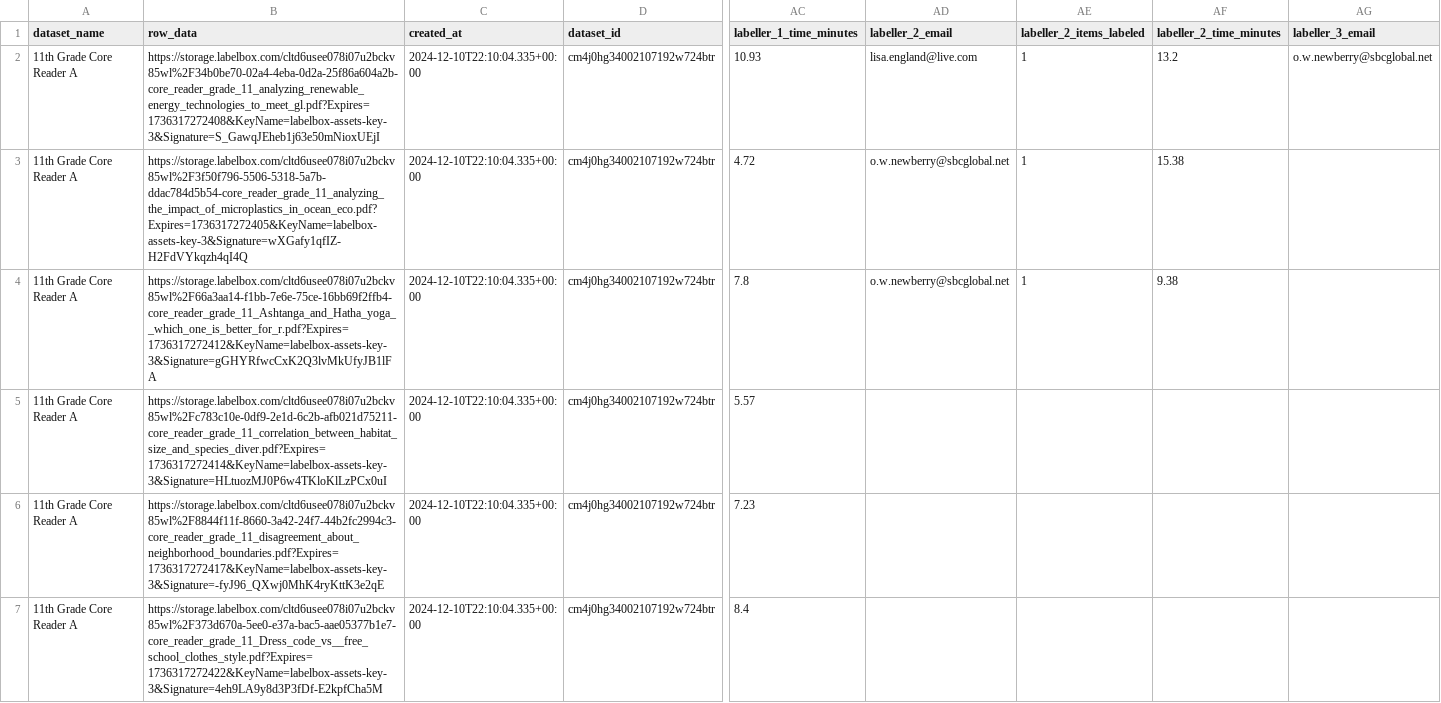
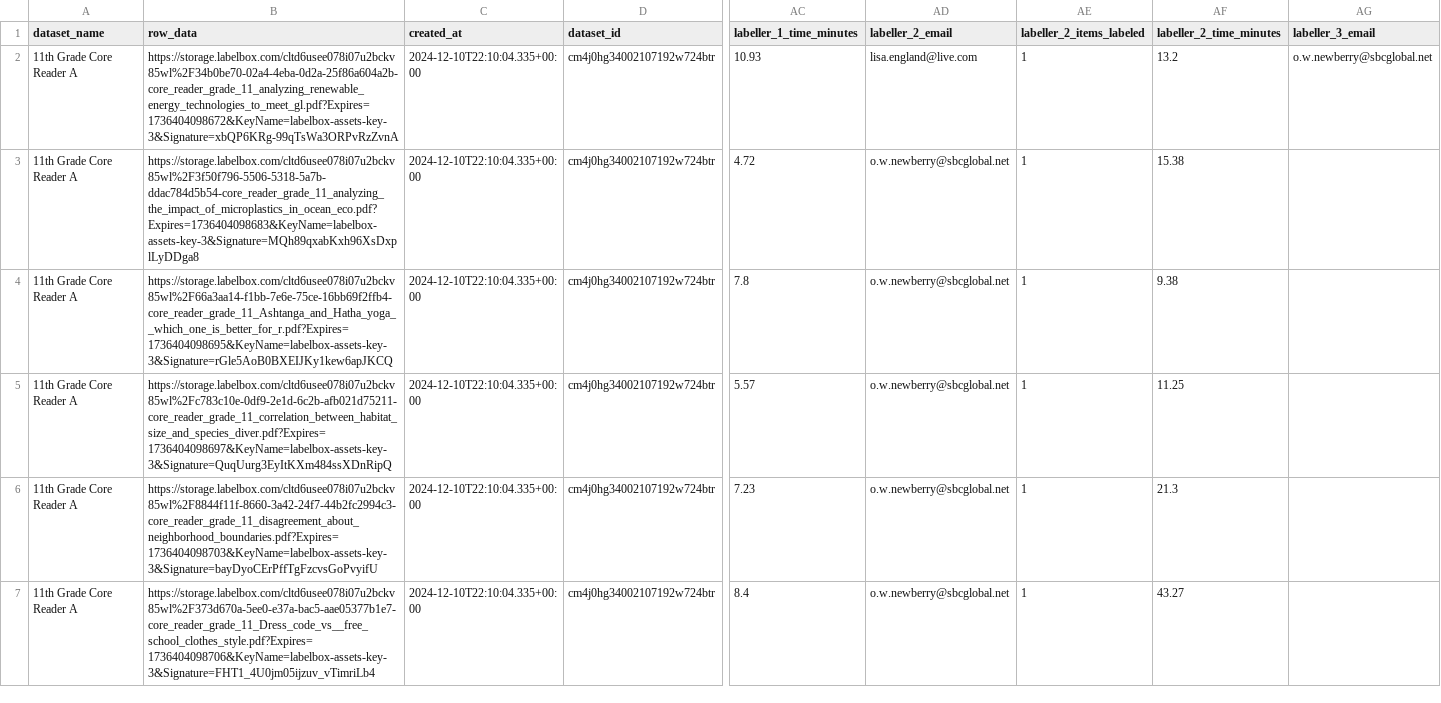
Before and after one commit to dollysods/labelbox-tracking, a CSV file: exports/Core_Reader_A_Full_Sets/11th_Grade_Core_Reader_A_-_Round_2_export.csv, drawn as a sheet; only a part is shown, gaps mark what is left out; the diff covers the shown part only; the diff names each change by its address in the sheet, - before the commit and + after, or states it on an @@ line.

```diff
--- a/exports/Core_Reader_A_Full_Sets/11th_Grade_Core_Reader_A_-_Round_2_export.csv
+++ b/exports/Core_Reader_A_Full_Sets/11th_Grade_Core_Reader_A_-_Round_2_export.csv
-B2 (row_data): https://storage.labelbox.com/cltd6usee078i07u2bckv85wl%2F34b0be70-02a4-4eba-0d2a-25f86a604a2b-core_reader_grade_11_analyzing_renewable_energy_technologies_to_meet_gl.pdf?Expires=1736317272408&KeyName=labelbox-assets-key-3&Signature=S_GawqJEheb1j63e50mNioxUEjI
+B2 (row_data): https://storage.labelbox.com/cltd6usee078i07u2bckv85wl%2F34b0be70-02a4-4eba-0d2a-25f86a604a2b-core_reader_grade_11_analyzing_renewable_energy_technologies_to_meet_gl.pdf?Expires=1736404098672&KeyName=labelbox-assets-key-3&Signature=xbQP6KRg-99qTsWa3ORPvRzZvnA
-B3 (row_data): https://storage.labelbox.com/cltd6usee078i07u2bckv85wl%2F3f50f796-5506-5318-5a7b-ddac784d5b54-core_reader_grade_11_analyzing_the_impact_of_microplastics_in_ocean_eco.pdf?Expires=1736317272405&KeyName=labelbox-assets-key-3&Signature=wXGafy1qfIZ-H2FdVYkqzh4qI4Q
+B3 (row_data): https://storage.labelbox.com/cltd6usee078i07u2bckv85wl%2F3f50f796-5506-5318-5a7b-ddac784d5b54-core_reader_grade_11_analyzing_the_impact_of_microplastics_in_ocean_eco.pdf?Expires=1736404098683&KeyName=labelbox-assets-key-3&Signature=MQh89qxabKxh96XsDxplLyDDga8
-B4 (row_data): https://storage.labelbox.com/cltd6usee078i07u2bckv85wl%2F66a3aa14-f1bb-7e6e-75ce-16bb69f2ffb4-core_reader_grade_11_Ashtanga_and_Hatha_yoga__which_one_is_better_for_r.pdf?Expires=1736317272412&KeyName=labelbox-assets-key-3&Signature=gGHYRfwcCxK2Q3lvMkUfyJB1lFA
+B4 (row_data): https://storage.labelbox.com/cltd6usee078i07u2bckv85wl%2F66a3aa14-f1bb-7e6e-75ce-16bb69f2ffb4-core_reader_grade_11_Ashtanga_and_Hatha_yoga__which_one_is_better_for_r.pdf?Expires=1736404098695&KeyName=labelbox-assets-key-3&Signature=rGle5AoB0BXEIJKy1kew6apJKCQ
-B5 (row_data): https://storage.labelbox.com/cltd6usee078i07u2bckv85wl%2Fc783c10e-0df9-2e1d-6c2b-afb021d75211-core_reader_grade_11_correlation_between_habitat_size_and_species_diver.pdf?Expires=1736317272414&KeyName=labelbox-assets-key-3&Signature=HLtuozMJ0P6w4TKloKlLzPCx0uI
+B5 (row_data): https://storage.labelbox.com/cltd6usee078i07u2bckv85wl%2Fc783c10e-0df9-2e1d-6c2b-afb021d75211-core_reader_grade_11_correlation_between_habitat_size_and_species_diver.pdf?Expires=1736404098697&KeyName=labelbox-assets-key-3&Signature=QuqUurg3EyItKXm484ssXDnRipQ
-AD5:AD7 (labeller_2_email): (empty)
+AD5:AD7 (labeller_2_email): o.w.newberry@sbcglobal.net
-AE5:AE7 (labeller_2_items_labeled): (empty)
+AE5:AE7 (labeller_2_items_labeled): 1
-AF5 (labeller_2_time_minutes): (empty)
+AF5 (labeller_2_time_minutes): 11.25
-B6 (row_data): https://storage.labelbox.com/cltd6usee078i07u2bckv85wl%2F8844f11f-8660-3a42-24f7-44b2fc2994c3-core_reader_grade_11_disagreement_about_neighborhood_boundaries.pdf?Expires=1736317272417&KeyName=labelbox-assets-key-3&Signature=-fyJ96_QXwj0MhK4ryKttK3e2qE
+B6 (row_data): https://storage.labelbox.com/cltd6usee078i07u2bckv85wl%2F8844f11f-8660-3a42-24f7-44b2fc2994c3-core_reader_grade_11_disagreement_about_neighborhood_boundaries.pdf?Expires=1736404098703&KeyName=labelbox-assets-key-3&Signature=bayDyoCErPffTgFzcvsGoPvyifU
-AF6 (labeller_2_time_minutes): (empty)
+AF6 (labeller_2_time_minutes): 21.3
-B7 (row_data): https://storage.labelbox.com/cltd6usee078i07u2bckv85wl%2F373d670a-5ee0-e37a-bac5-aae05377b1e7-core_reader_grade_11_Dress_code_vs__free_school_clothes_style.pdf?Expires=1736317272422&KeyName=labelbox-assets-key-3&Signature=4eh9LA9y8d3P3fDf-E2kpfCha5M
+B7 (row_data): https://storage.labelbox.com/cltd6usee078i07u2bckv85wl%2F373d670a-5ee0-e37a-bac5-aae05377b1e7-core_reader_grade_11_Dress_code_vs__free_school_clothes_style.pdf?Expires=1736404098706&KeyName=labelbox-assets-key-3&Signature=FHT1_4U0jm05ijzuv_vTimriLb4
-AF7 (labeller_2_time_minutes): (empty)
+AF7 (labeller_2_time_minutes): 43.27
```
Also changed, not shown: 91 edited cells elsewhere in this file, exports/Core_Reader_A_Full_Sets/12th_Grade_Core_Reader_A_-_Round_2_export.csv, exports/Core_Reader_A_Full_Sets/5th_Grade_Core_Reader_A_-_Round_2_export.csv, 47 other files.
